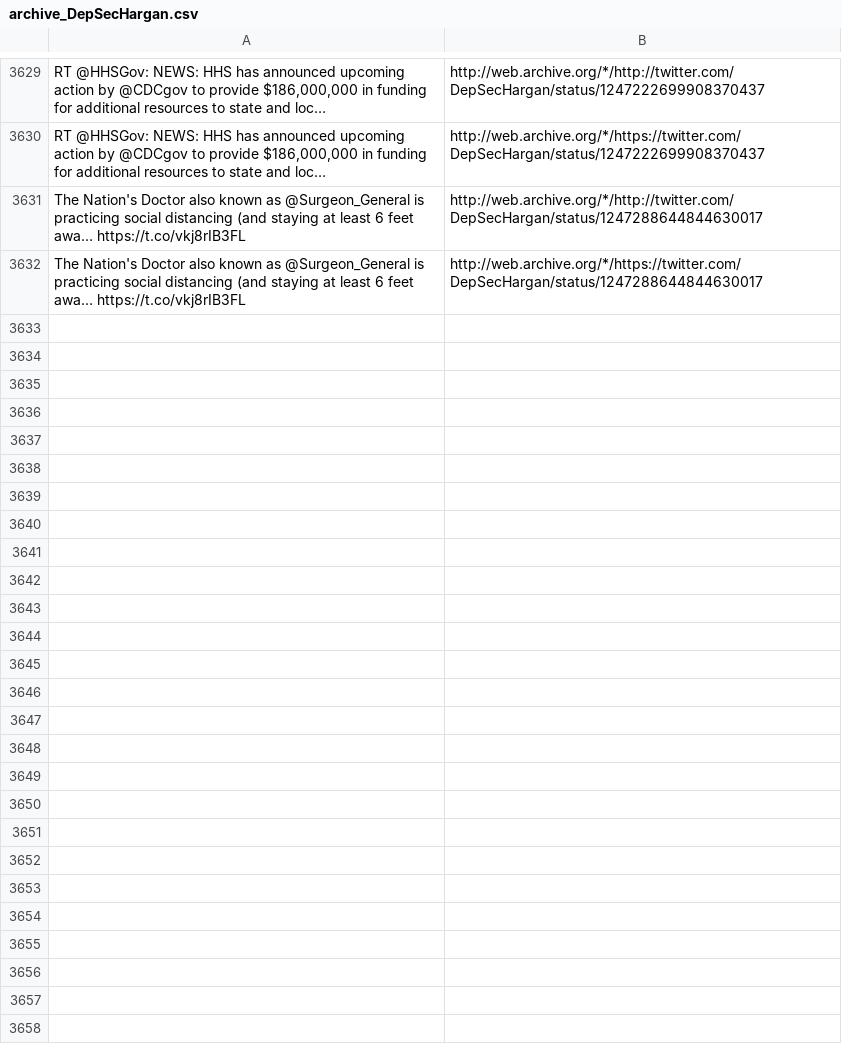
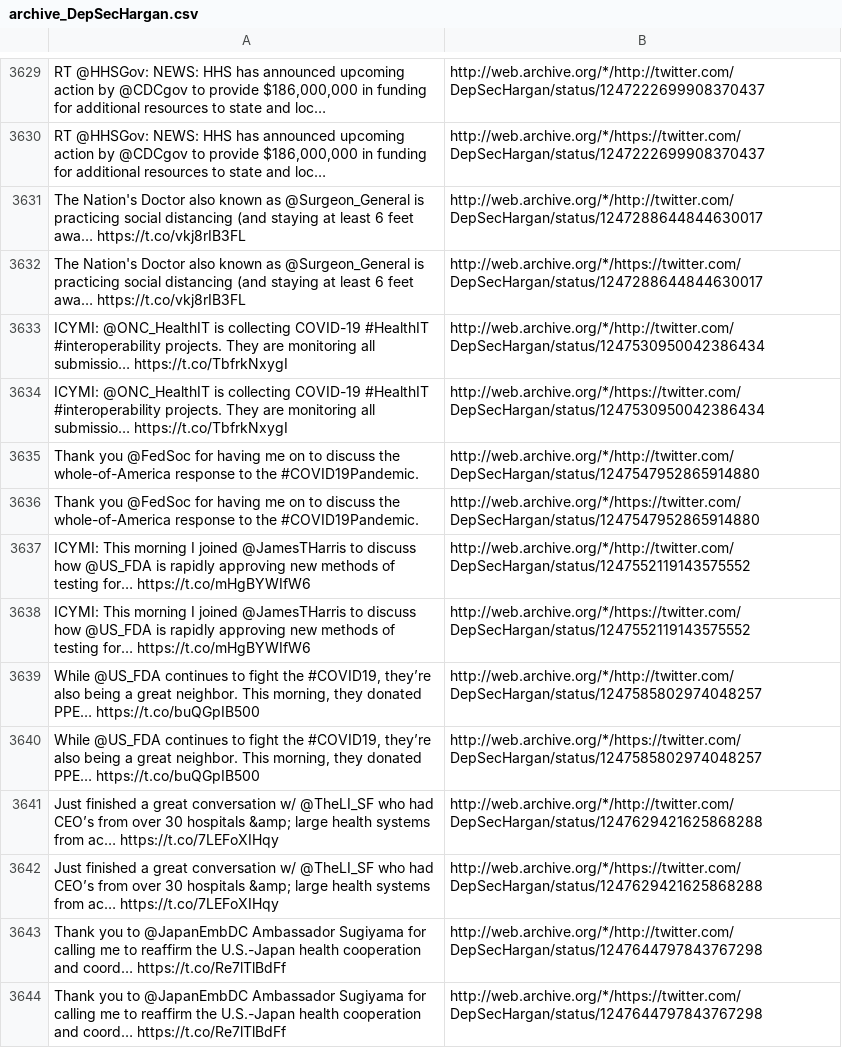
Before and after one commit to patrick-brian-mooney/archive-junta, a CSV file: data/archive_DepSecHargan.csv, drawn as a sheet; only a part is shown, gaps mark what is left out; the diff names each change by its address in the sheet, - before the commit and + after, or states it on an @@ line.

```diff
--- a/data/archive_DepSecHargan.csv
+++ b/data/archive_DepSecHargan.csv
+row 3633: ICYMI: @ONC_HealthIT is collecting COVID-19 #HealthIT #interoperability projects. They are monitoring all submissio… https://t.co/TbfrkNxygI | http://web.archive.org/*/http://twitter.com/DepSecHargan/status/1247530950042386434
+row 3634: ICYMI: @ONC_HealthIT is collecting COVID-19 #HealthIT #interoperability projects. They are monitoring all submissio… https://t.co/TbfrkNxygI | http://web.archive.org/*/https://twitter.com/DepSecHargan/status/1247530950042386434
+row 3635: Thank you @FedSoc for having me on to discuss the whole-of-America response to the #COVID19Pandemic. | http://web.archive.org/*/http://twitter.com/DepSecHargan/status/1247547952865914880
+row 3636: Thank you @FedSoc for having me on to discuss the whole-of-America response to the #COVID19Pandemic. | http://web.archive.org/*/https://twitter.com/DepSecHargan/status/1247547952865914880
+row 3637: ICYMI: This morning I joined @JamesTHarris to discuss how @US_FDA is rapidly approving new methods of testing for… https://t.co/mHgBYWIfW6 | http://web.archive.org/*/http://twitter.com/DepSecHargan/status/1247552119143575552
+row 3638: ICYMI: This morning I joined @JamesTHarris to discuss how @US_FDA is rapidly approving new methods of testing for… https://t.co/mHgBYWIfW6 | http://web.archive.org/*/https://twitter.com/DepSecHargan/status/1247552119143575552
+row 3639: While @US_FDA continues to fight the #COVID19, they’re also being a great neighbor. This morning, they donated PPE… https://t.co/buQGpIB500 | http://web.archive.org/*/http://twitter.com/DepSecHargan/status/1247585802974048257
+row 3640: While @US_FDA continues to fight the #COVID19, they’re also being a great neighbor. This morning, they donated PPE… https://t.co/buQGpIB500 | http://web.archive.org/*/https://twitter.com/DepSecHargan/status/1247585802974048257
+row 3641: Just finished a great conversation w/ @TheLI_SF who had CEO’s from over 30 hospitals &amp; large health systems from ac… https://t.co/7LEFoXIHqy | http://web.archive.org/*/http://twitter.com/DepSecHargan/status/1247629421625868288
+row 3642: Just finished a great conversation w/ @TheLI_SF who had CEO’s from over 30 hospitals &amp; large health systems from ac… https://t.co/7LEFoXIHqy | http://web.archive.org/*/https://twitter.com/DepSecHargan/status/1247629421625868288
+row 3643: Thank you to @JapanEmbDC Ambassador Sugiyama for calling me to reaffirm the U.S.-Japan health cooperation and coord… https://t.co/Re7lTlBdFf | http://web.archive.org/*/http://twitter.com/DepSecHargan/status/1247644797843767298
+row 3644: Thank you to @JapanEmbDC Ambassador Sugiyama for calling me to reaffirm the U.S.-Japan health cooperation and coord… https://t.co/Re7lTlBdFf | http://web.archive.org/*/https://twitter.com/DepSecHargan/status/1247644797843767298
```
Also changed, not shown: data/archive_EPAAWheeler.csv, data/archive_FLOTUS.csv, 26 other files.
